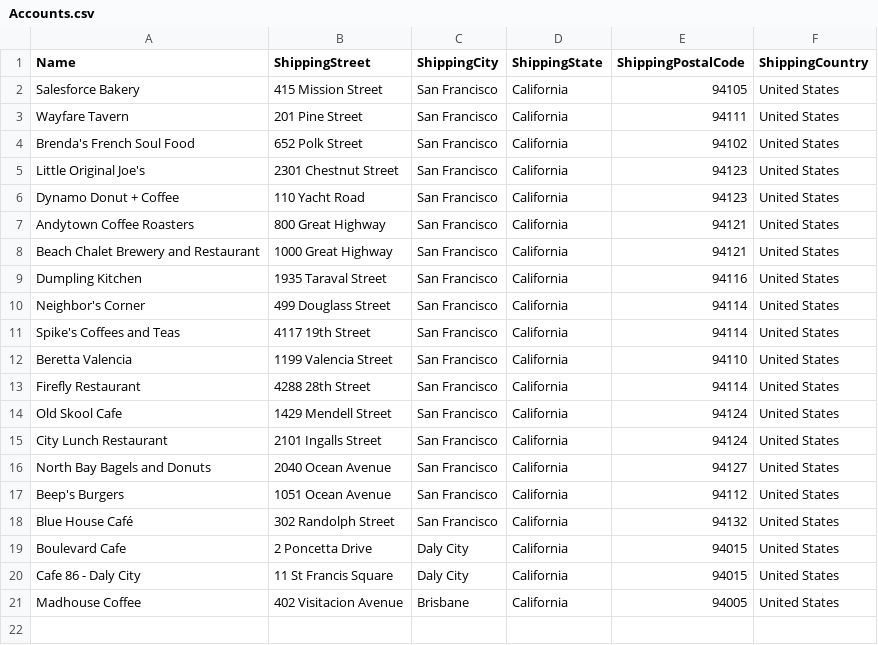
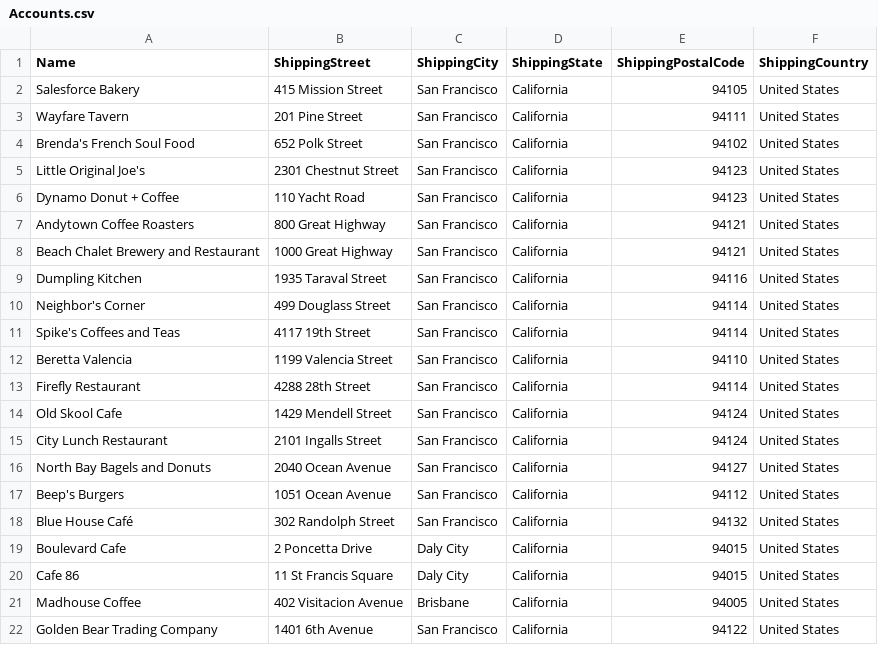
Before and after one commit to philip-gibson/salesforce-bread-demo, a CSV file: scripts/data/Accounts.csv, drawn as a sheet.

```diff
--- a/scripts/data/Accounts.csv
+++ b/scripts/data/Accounts.csv
@@ -19,3 +19,4 @@ Blue House Café,302 Randolph Street,San Francisco,California,94132,United State
 Boulevard Cafe,2 Poncetta Drive,Daly City,California,94015,United States
-Cafe 86 - Daly City,11 St Francis Square,Daly City,California,94015,United States
+Cafe 86,11 St Francis Square,Daly City,California,94015,United States
 Madhouse Coffee,402 Visitacion Avenue,Brisbane,California,94005,United States
+Golden Bear Trading Company,1401 6th Avenue,San Francisco,California,94122,United States
```
Also changed, not shown: 2 other files.
